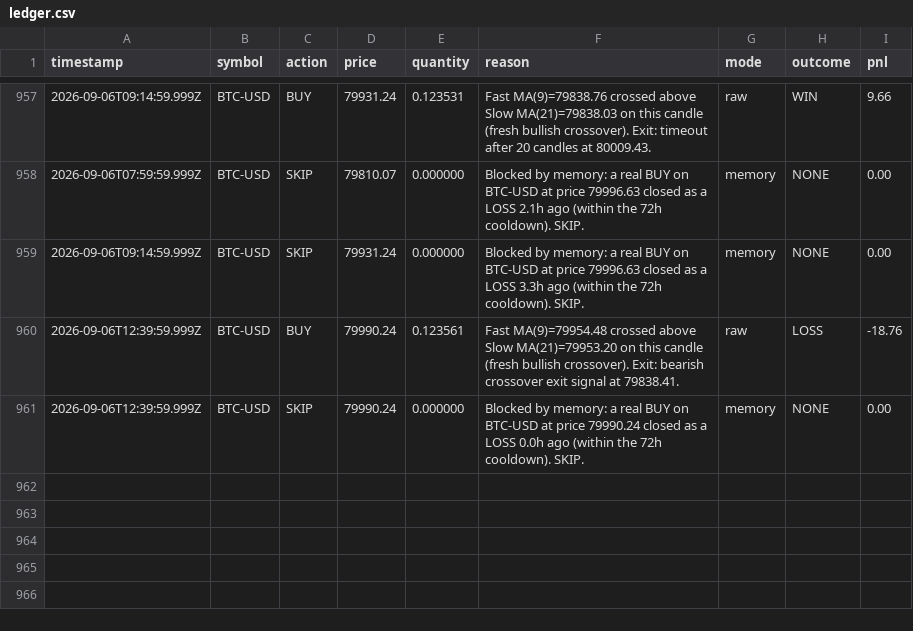
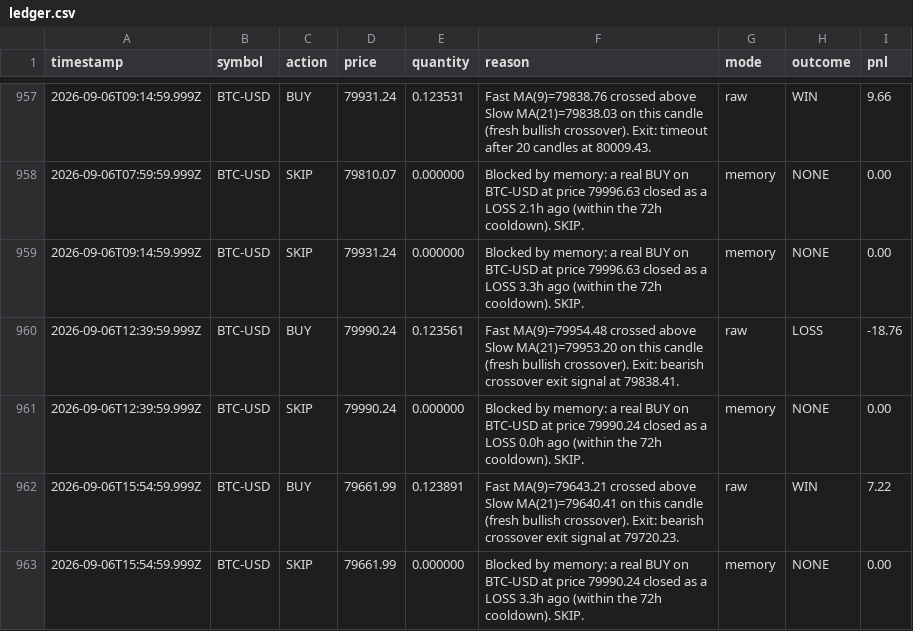
Before and after one commit to ahmadtarawiah1-lang/forex-hermes, a CSV file: paper-trading-bot/data/ledger.csv, drawn as a sheet; only a part is shown, gaps mark what is left out.

```diff
--- a/paper-trading-bot/data/ledger.csv
+++ b/paper-trading-bot/data/ledger.csv
@@ -961 +961,3 @@ timestamp,symbol,action,price,quantity,reason,mode,outcome,pnl
 2026-09-06T12:39:59.999Z,BTC-USD,SKIP,79990.24,0.000000,Blocked by memory: a real BUY on BTC-USD at price 79990.24 closed as a LOSS 0.0h ago (within the 72h cooldown). SKIP.,memory,NONE,0.00
+2026-09-06T15:54:59.999Z,BTC-USD,BUY,79661.99,0.123891,Fast MA(9)=79643.21 crossed above Slow MA(21)=79640.41 on this candle (fresh bullish crossover). Exit: bearish crossover exit signal at 79720.23.,raw,WIN,7.22
+2026-09-06T15:54:59.999Z,BTC-USD,SKIP,79661.99,0.000000,Blocked by memory: a real BUY on BTC-USD at price 79990.24 closed as a LOSS 3.3h ago (within the 72h cooldown). SKIP.,memory,NONE,0.00
```
